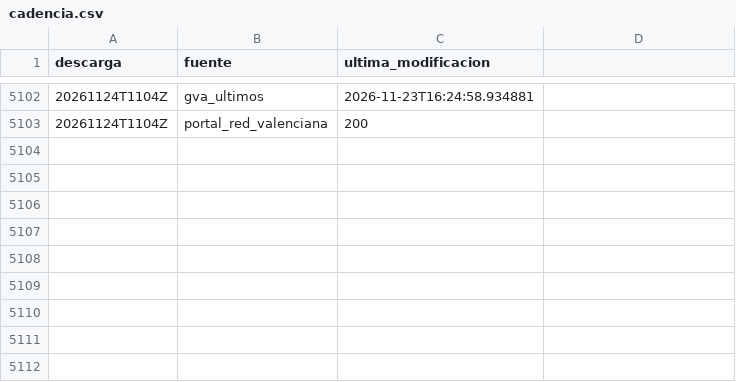
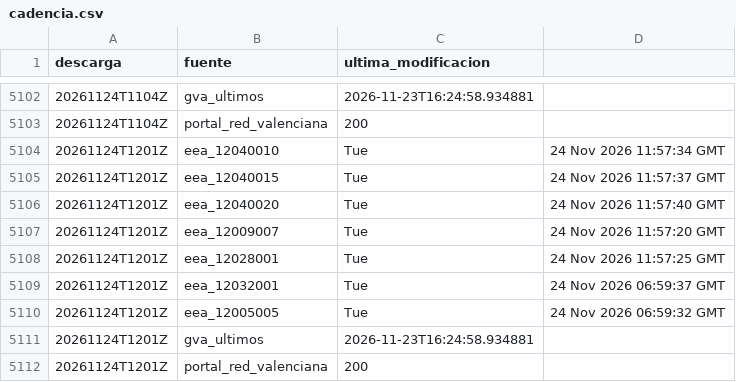
Before and after one commit to Poloigithub/termometre-de-la-vaga, a CSV file: data/log/cadencia.csv, drawn as a sheet; only a part is shown, gaps mark what is left out; the diff names each change by its address in the sheet, - before the commit and + after, or states it on an @@ line.

```diff
--- a/data/log/cadencia.csv
+++ b/data/log/cadencia.csv
+row 5104: 20261124T1201Z | eea_12040010 | Tue | 24 Nov 2026 11:57:34 GMT
+row 5105: 20261124T1201Z | eea_12040015 | Tue | 24 Nov 2026 11:57:37 GMT
+row 5106: 20261124T1201Z | eea_12040020 | Tue | 24 Nov 2026 11:57:40 GMT
+row 5107: 20261124T1201Z | eea_12009007 | Tue | 24 Nov 2026 11:57:20 GMT
+row 5108: 20261124T1201Z | eea_12028001 | Tue | 24 Nov 2026 11:57:25 GMT
+row 5109: 20261124T1201Z | eea_12032001 | Tue | 24 Nov 2026 06:59:37 GMT
+row 5110: 20261124T1201Z | eea_12005005 | Tue | 24 Nov 2026 06:59:32 GMT
+row 5111: 20261124T1201Z | gva_ultimos | 2026-11-23T16:24:58.934881
+row 5112: 20261124T1201Z | portal_red_valenciana | 200
```
Also changed, not shown: 10 other files.
